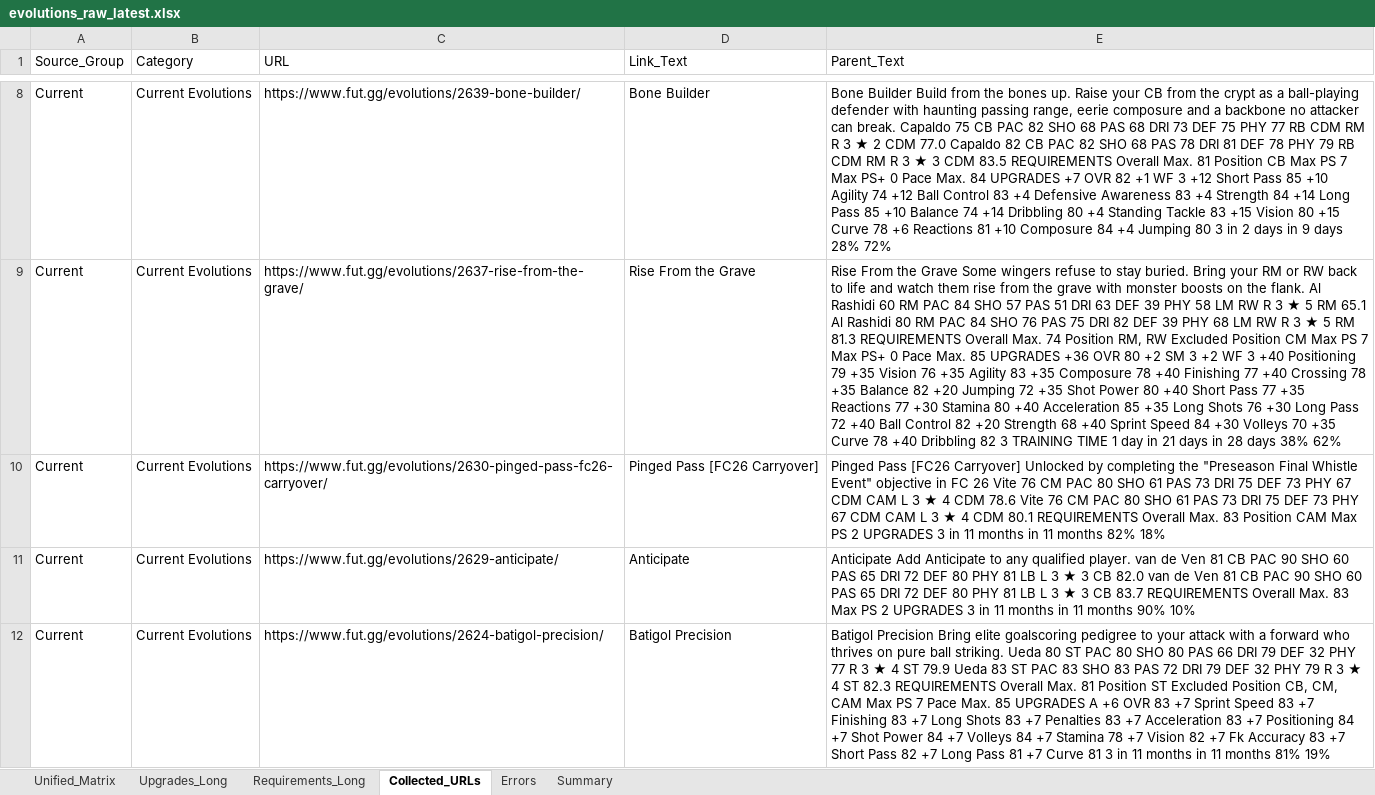
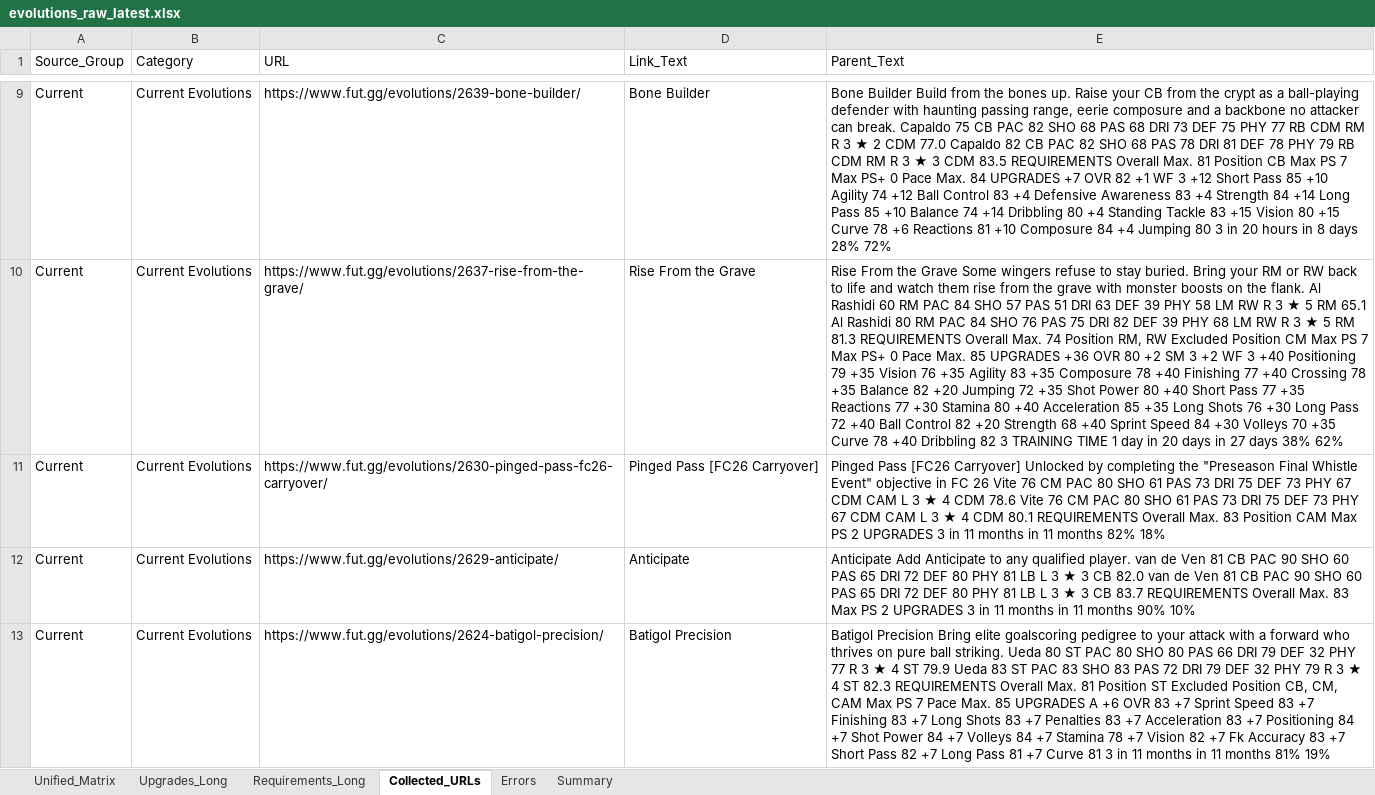
Before and after one commit to lemora87/futgg-objective-crawler, an Excel workbook: latest/evolutions_raw_latest.xlsx, sheet Collected_URLs, drawn as a sheet; only a part is shown, gaps mark what is left out; values as stored, in another font and other column widths than the file's, no borders; addresses are those after the commit; the diff covers the shown part only; the diff names each change by its address in the sheet, - before the commit and + after, or states it on an @@ line.

```diff
--- a/latest/evolutions_raw_latest.xlsx (sheet Collected_URLs)
+++ b/latest/evolutions_raw_latest.xlsx (sheet Collected_URLs)
-E9 (Parent_Text): …3 in 2 days in 9 days 28%…
+E9 (Parent_Text): …3 in 20 hours in 8 days 28%…
-E10 (Parent_Text): …day in 21 days in 28 days 38%…
+E10 (Parent_Text): …day in 20 days in 27 days 38%…
```
Also changed, not shown: 2 added rows and 14 edited cells elsewhere in this sheet, sheet Upgrades_Long, sheet Unified_Matrix, sheet Requirements_Long, sheet Summary, latest/evolutions_analysis_latest.xlsx.
